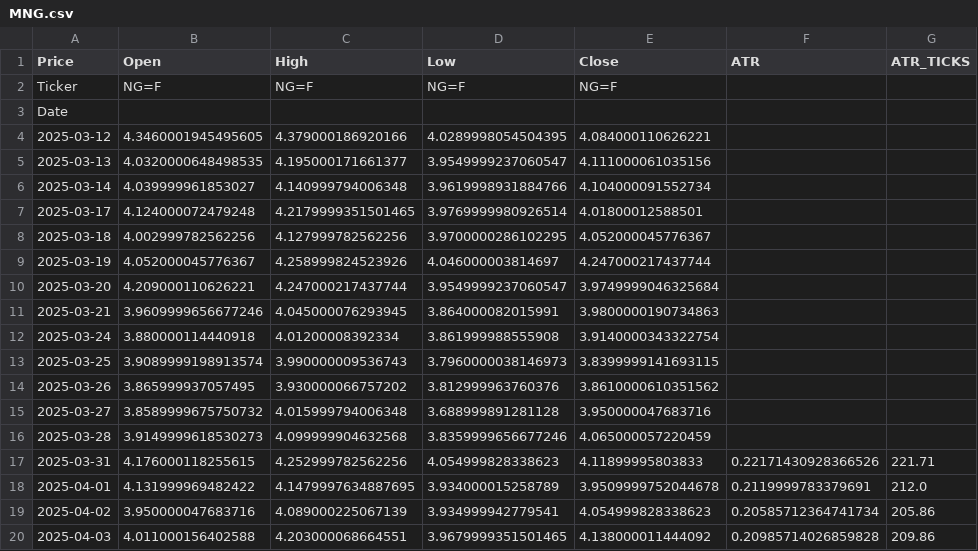
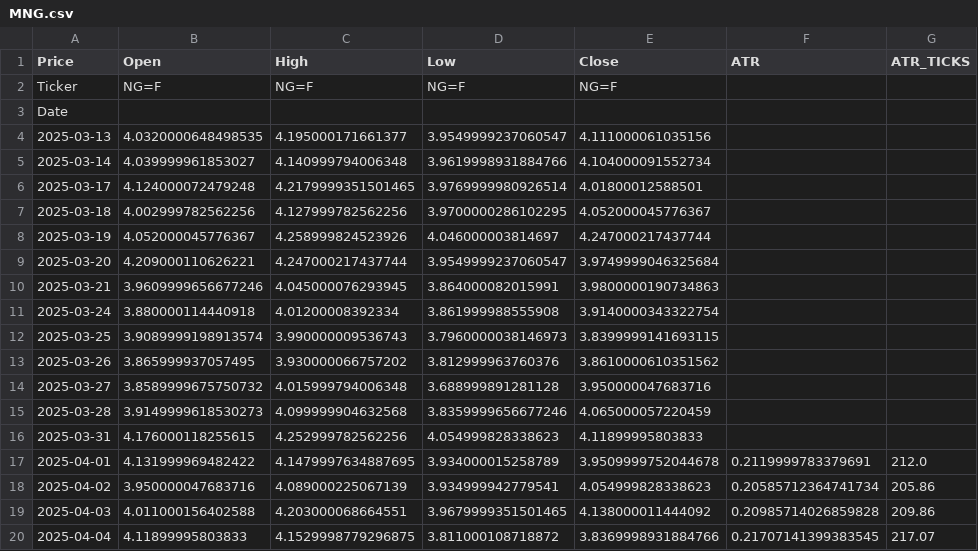
Before and after one commit to tusiklavan13/QuickLot, a CSV file: history/MNG.csv, drawn as a sheet; only a part is shown; the shorter side is filled out with more unchanged rows.

Commit message:
chore(history): update CSV + market-history.json

```diff
--- a/history/MNG.csv
+++ b/history/MNG.csv
@@ -3,3 +3,2 @@ Ticker,NG=F,NG=F,NG=F,NG=F,,
 Date,,,,,,
-2025-03-12,4.3460001945495605,4.379000186920166,4.0289998054504395,4.084000110626221,,
 2025-03-13,4.0320000648498535,4.195000171661377,3.9549999237060547,4.111000061035156,,
@@ -16,3 +15,3 @@ Date,,,,,,
 2025-03-28,3.9149999618530273,4.099999904632568,3.8359999656677246,4.065000057220459,,
-2025-03-31,4.176000118255615,4.252999782562256,4.054999828338623,4.11899995803833,0.22171430928366526,221.71
+2025-03-31,4.176000118255615,4.252999782562256,4.054999828338623,4.11899995803833,,
 2025-04-01,4.131999969482422,4.1479997634887695,3.934000015258789,3.9509999752044678,0.2119999783379691,212.0
```
Also changed, not shown: history/HG.csv, history/M2K.csv, 16 other files.
